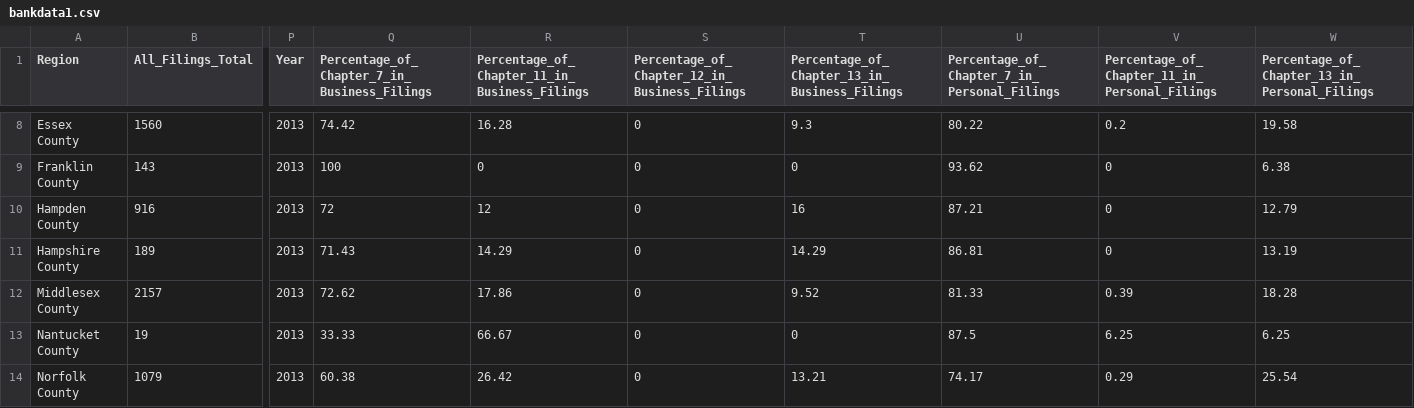
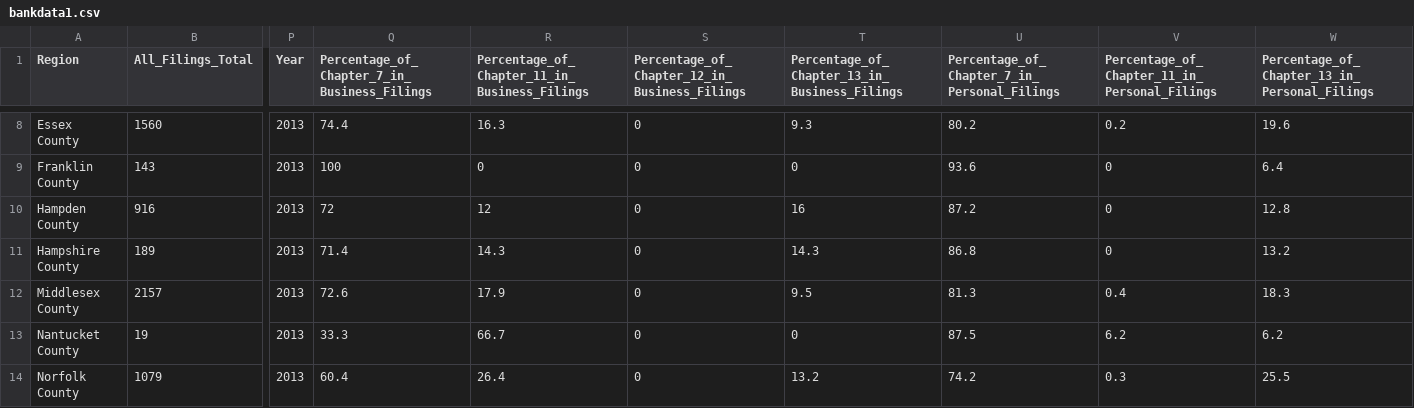
Before and after one commit to sEigmA/SEIGMA, a CSV file: bankruptcies/bankruptcy/bankdata1.csv, drawn as a sheet; only a part is shown, gaps mark what is left out; the diff covers the shown part only; the diff names each change by its address in the sheet, - before the commit and + after, or states it on an @@ line.

```diff
--- a/bankruptcies/bankruptcy/bankdata1.csv
+++ b/bankruptcies/bankruptcy/bankdata1.csv
-Q8: 74.42
+Q8: 74.4
-R8: 16.28
+R8: 16.3
-U8: 80.22
+U8: 80.2
-W8: 19.58
+W8: 19.6
-U9: 93.62
+U9: 93.6
-W9: 6.38
+W9: 6.4
-U10: 87.21
+U10: 87.2
-W10: 12.79
+W10: 12.8
-Q11: 71.43
+Q11: 71.4
-R11: 14.29
+R11: 14.3
-T11: 14.29
+T11: 14.3
-U11: 86.81
+U11: 86.8
-W11: 13.19
+W11: 13.2
-Q12: 72.62
+Q12: 72.6
-R12: 17.86
+R12: 17.9
-T12: 9.52
+T12: 9.5
-U12: 81.33
+U12: 81.3
-V12: 0.39
+V12: 0.4
-W12: 18.28
+W12: 18.3
-Q13: 33.33
+Q13: 33.3
-R13: 66.67
+R13: 66.7
-V13: 6.25
+V13: 6.2
-W13: 6.25
+W13: 6.2
-Q14: 60.38
+Q14: 60.4
-R14: 26.42
+R14: 26.4
-T14: 13.21
+T14: 13.2
-U14: 74.17
+U14: 74.2
-V14: 0.29
+V14: 0.3
-W14: 25.54
+W14: 25.5
```
Also changed, not shown: 113 edited cells elsewhere in this file, 1 other file.
